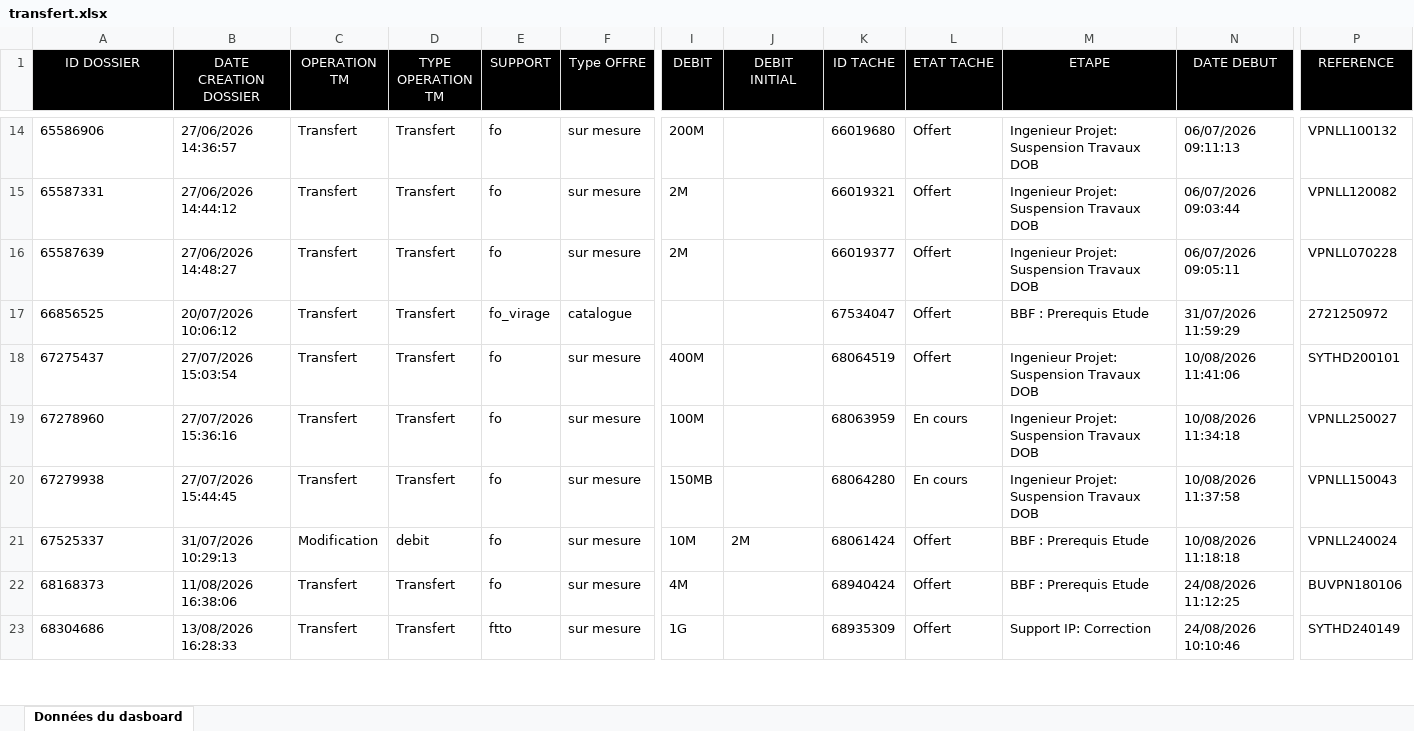
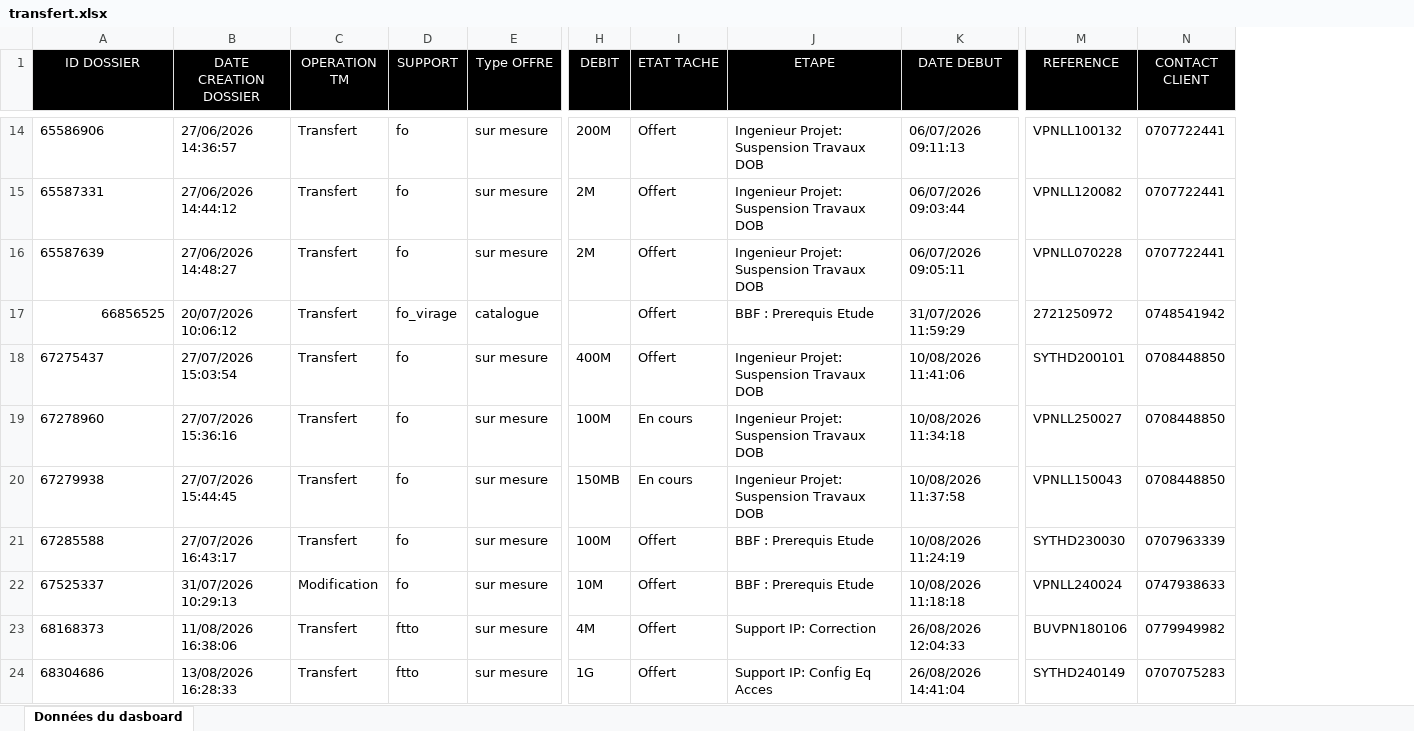
Before and after one commit to deanericthiemele-lab/ddms-site, an Excel workbook: transfert.xlsx, sheet Données du dasboard, drawn as a sheet; only a part is shown, gaps mark what is left out; values as stored, in another font and other column widths than the file's, no borders; removed rows and columns are numbered as before the commit, all else as after; rows hold the shown columns only; the diff covers the shown part only; the diff names each change by its address in the sheet, - before the commit and + after, or states it on an @@ line.

Commit message:
Add files via upload

```diff
--- a/transfert.xlsx (sheet Données du dasboard)
+++ b/transfert.xlsx (sheet Données du dasboard)
-column D (TYPE OPERATION TM), rows 14-23: Transfert | Transfert | Transfert | Transfert | Transfert | Transfert | Transfert | debit | Transfert | Transfert
-column J (DEBIT INITIAL), row 21: 2M
-column K (ID TACHE), rows 14-23: 66019680 | 66019321 | 66019377 | 67534047 | 68064519 | 68063959 | 68064280 | 68061424 | 68940424 | 68935309
+column N (CONTACT CLIENT), rows 14-20: 0707722441 | 0707722441 | 0707722441 | 0748541942 | 0708448850 | 0708448850 | 0708448850; rows 22-24: 0747938633 | 0779949982 | 0707075283
-A17 alignment: left
+A17 alignment: right
+row 21: 67285588 | 27/07/2026 16:43:17 | Transfert | fo | sur mesure | 100M | Offert | BBF : Prerequis Etude | 10/08/2026 11:24:19 | SYTHD230030 | 0707963339
-D23 (SUPPORT): fo
+D23 (SUPPORT): ftto
-J23 (ETAPE): BBF : Prerequis Etude
+J23 (ETAPE): Support IP: Correction
-K23 (DATE DEBUT): 24/08/2026 11:12:25
+K23 (DATE DEBUT): 26/08/2026 12:04:33
-J24 (ETAPE): Support IP: Correction
+J24 (ETAPE): Support IP: Config Eq Acces
-K24 (DATE DEBUT): 24/08/2026 10:10:46
+K24 (DATE DEBUT): 26/08/2026 14:41:04
```
Also changed, not shown: 1 added row, 2 removed rows, 14 edited cells and cell formats elsewhere in this sheet.
